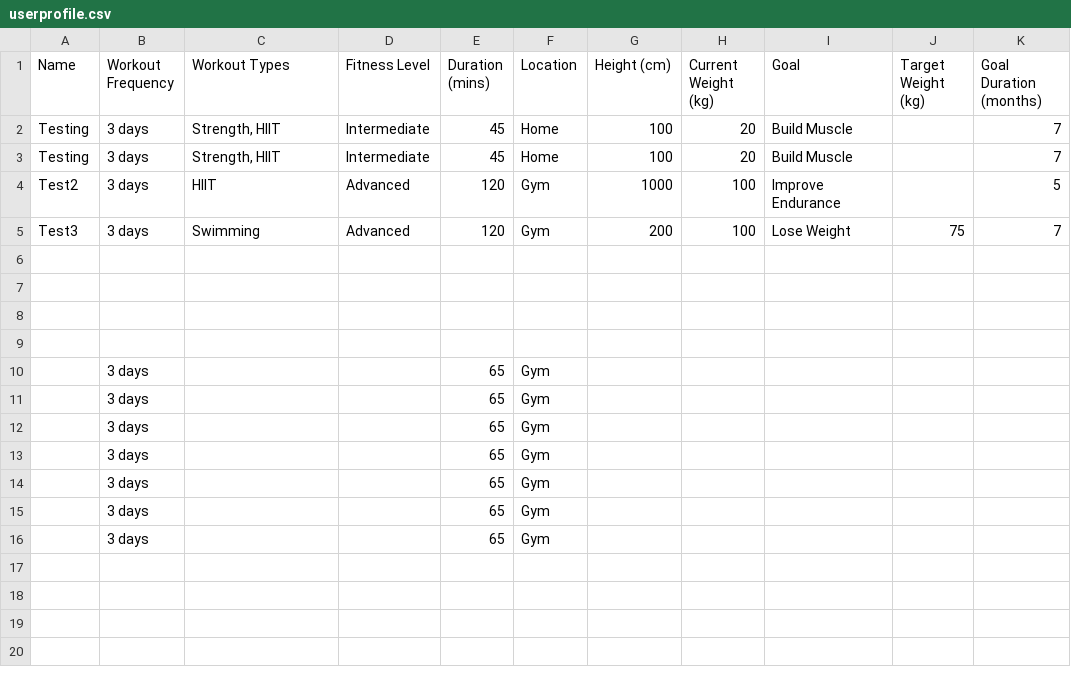
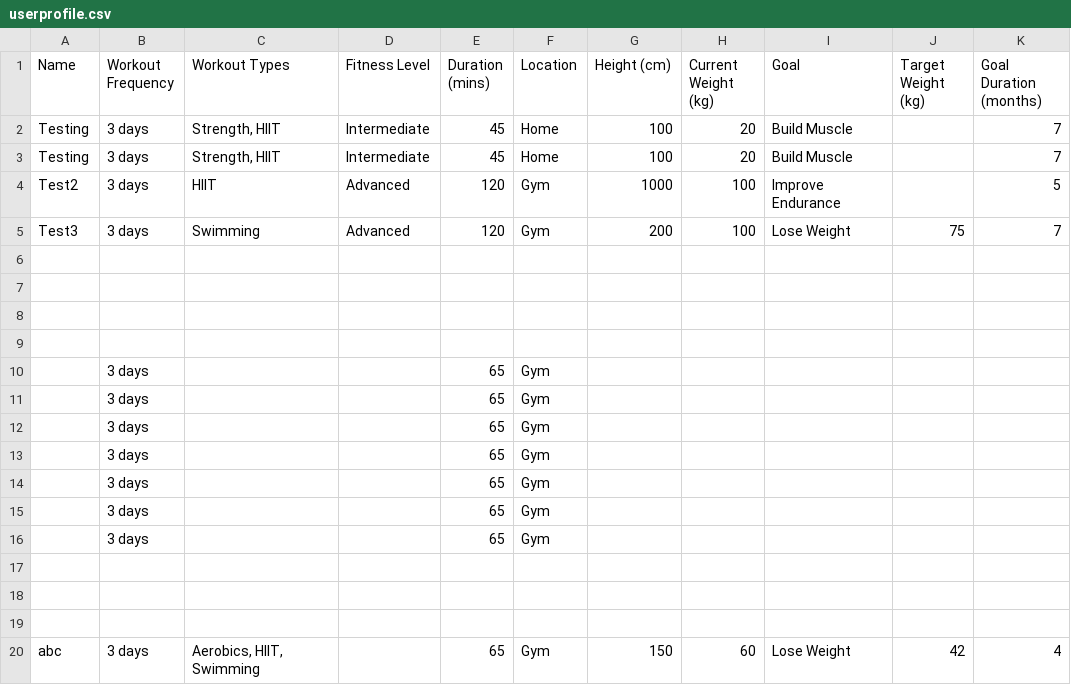
Before and after one commit to rose-cider/cs206liftoff, a CSV file: userdata/userprofile.csv, drawn as a sheet; the diff names each change by its address in the sheet, - before the commit and + after, or states it on an @@ line.

```diff
--- a/userdata/userprofile.csv
+++ b/userdata/userprofile.csv
+row 17: (empty)
+row 18: (empty)
+row 19: (empty)
+row 20: abc | 3 days | Aerobics, HIIT, Swimming |  | 65 | Gym | 150 | 60 | Lose Weight | 42 | 4
```
Also changed, not shown: 2 other files.
